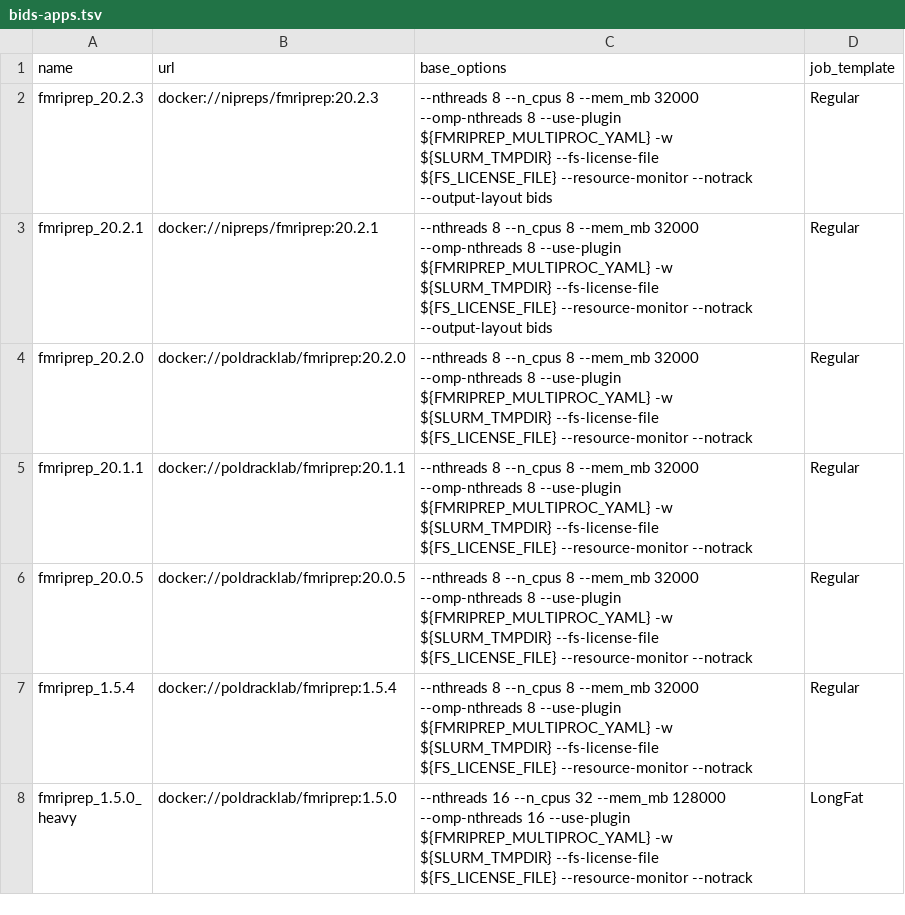
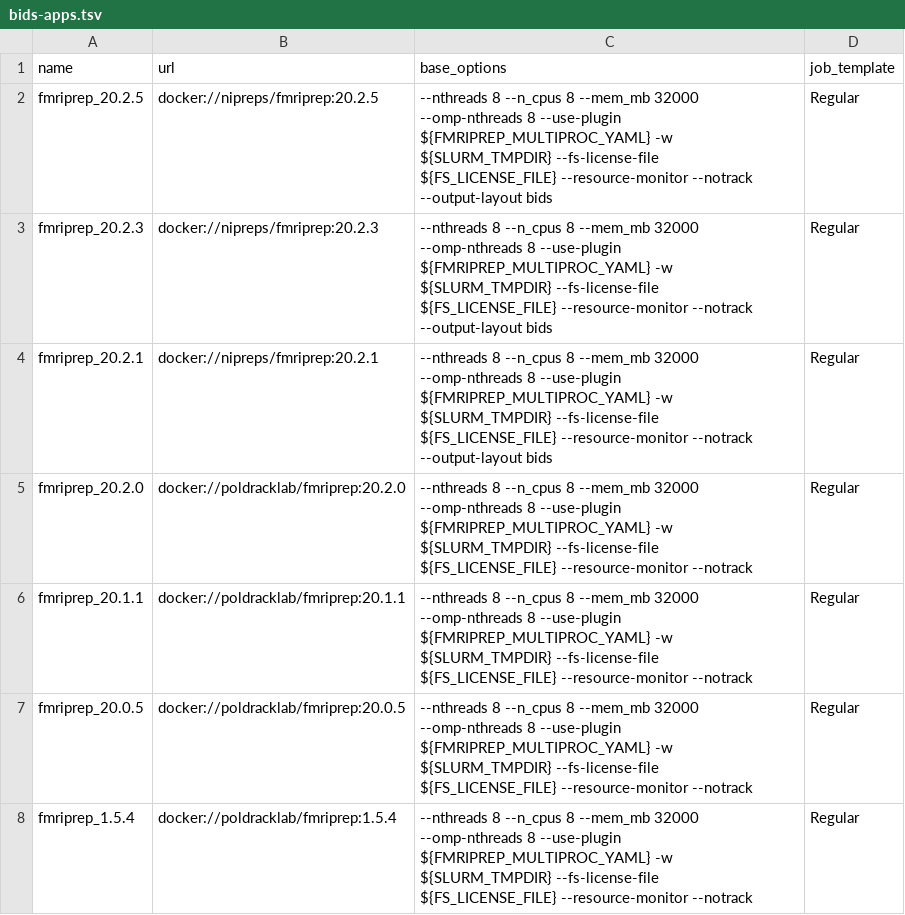
Before and after one commit to khanlab/neuroglia-helpers, a TSV file: bids-apps.tsv, drawn as a sheet; only a part is shown; the shorter side is filled out with more unchanged rows; the diff names each change by its address in the sheet, - before the commit and + after, or states it on an @@ line.

Commit message:
add fmriprep 20.2.5 (#20)

```diff
--- a/bids-apps.tsv
+++ b/bids-apps.tsv
+row 2: fmriprep_20.2.5 | docker://nipreps/fmriprep:20.2.5 | --nthreads 8 --n_cpus 8 --mem_mb 32000 --omp-nthreads 8 --use-plugin ${FMRIPREP_MULTIPROC_YAML} -w ${SLURM_TMPDIR} --fs-license-file ${FS_LICENSE_FILE} --resource-monitor --notrack --output-layout bids | Regular
```
